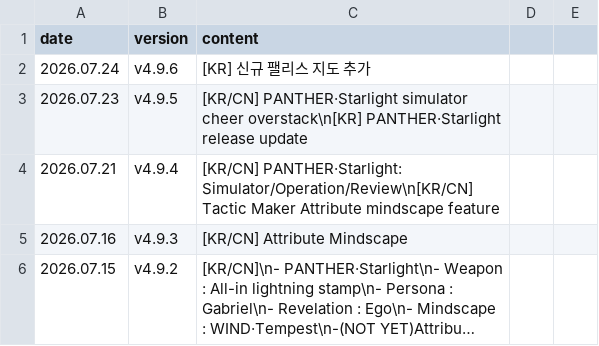
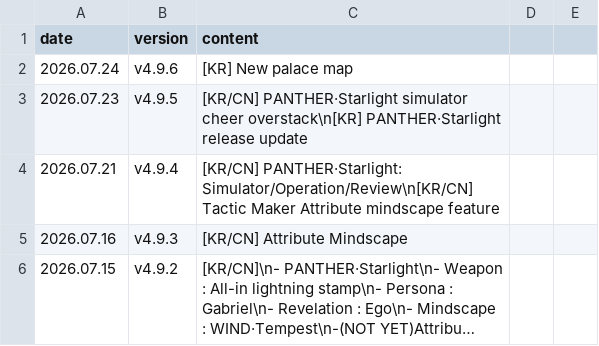
Before and after one commit to absolroot/lufelnet, a CSV file: assets/version/updates.csv, drawn as a sheet; only a part is shown; long unchanged cells end in ….

```diff
--- a/assets/version/updates.csv
+++ b/assets/version/updates.csv
@@ -1,3 +1,3 @@
 date,version,content
-2026.07.24,v4.9.6,[KR] 신규 팰리스 지도 추가
+2026.07.24,v4.9.6,[KR] New palace map
 2026.07.23,v4.9.5,[KR/CN] PANTHER·Starlight simulator cheer overstack\n[KR] PANTHER·Starlight release update
```
Also changed, not shown: 4 other files.
